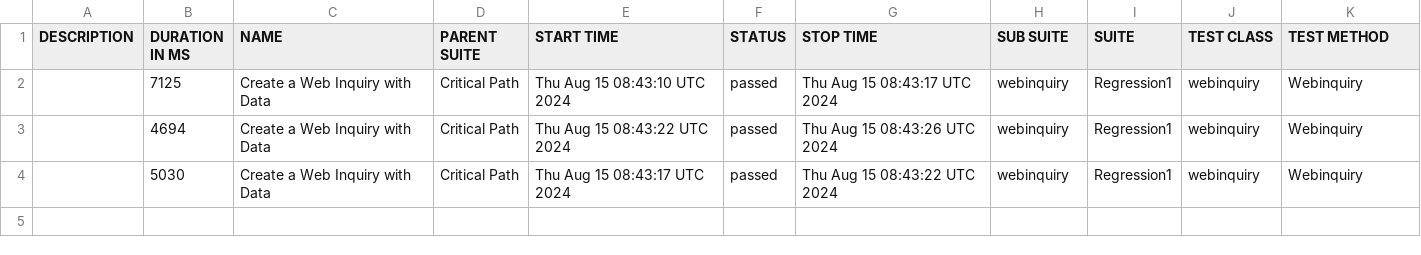
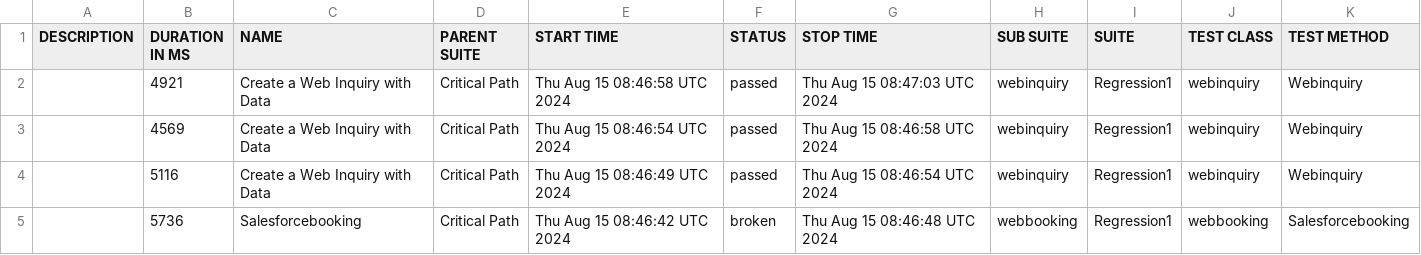
Before and after one commit to SachinTharaka/selenium, a CSV file: data/suites.csv, drawn as a sheet.

```diff
--- a/data/suites.csv
+++ b/data/suites.csv
@@ -1,4 +1,5 @@
 "DESCRIPTION","DURATION IN MS","NAME","PARENT SUITE","START TIME","STATUS","STOP TIME","SUB SUITE","SUITE","TEST CLASS","TEST METHOD"
-"","7125","Create a Web Inquiry with Data ","Critical Path","Thu Aug 15 08:43:10 UTC 2024","passed","Thu Aug 15 08:43:17 UTC 2024","webinquiry","Regression1","webinquiry","Webinquiry"
-"","4694","Create a Web Inquiry with Data ","Critical Path","Thu Aug 15 08:43:22 UTC 2024","passed","Thu Aug 15 08:43:26 UTC 2024","webinquiry","Regression1","webinquiry","Webinquiry"
-"","5030","Create a Web Inquiry with Data ","Critical Path","Thu Aug 15 08:43:17 UTC 2024","passed","Thu Aug 15 08:43:22 UTC 2024","webinquiry","Regression1","webinquiry","Webinquiry"
+"","4921","Create a Web Inquiry with Data ","Critical Path","Thu Aug 15 08:46:58 UTC 2024","passed","Thu Aug 15 08:47:03 UTC 2024","webinquiry","Regression1","webinquiry","Webinquiry"
+"","4569","Create a Web Inquiry with Data ","Critical Path","Thu Aug 15 08:46:54 UTC 2024","passed","Thu Aug 15 08:46:58 UTC 2024","webinquiry","Regression1","webinquiry","Webinquiry"
+"","5116","Create a Web Inquiry with Data ","Critical Path","Thu Aug 15 08:46:49 UTC 2024","passed","Thu Aug 15 08:46:54 UTC 2024","webinquiry","Regression1","webinquiry","Webinquiry"
+"","5736","Salesforcebooking","Critical Path","Thu Aug 15 08:46:42 UTC 2024","broken","Thu Aug 15 08:46:48 UTC 2024","webbooking","Regression1","webbooking","Salesforcebooking"
```
Also changed, not shown: 33 other files.
